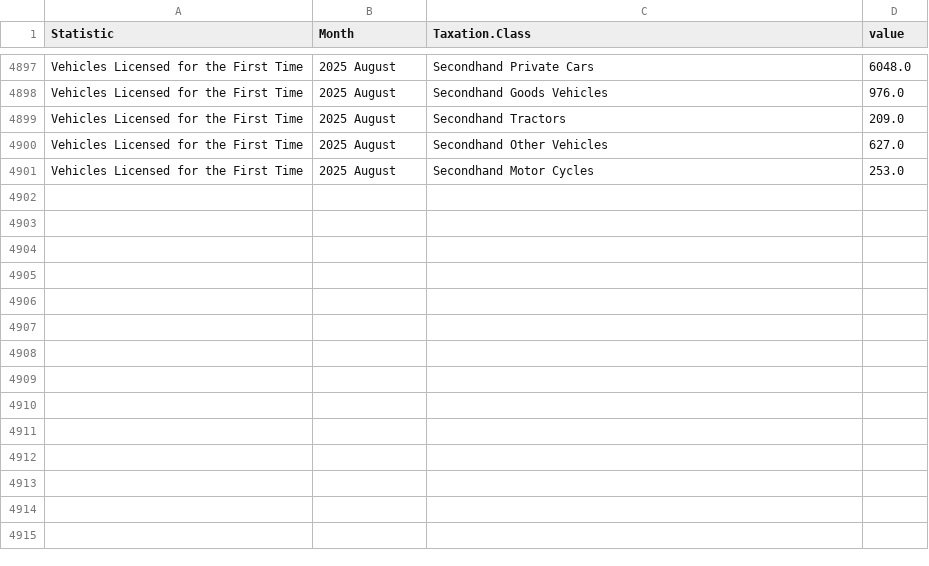
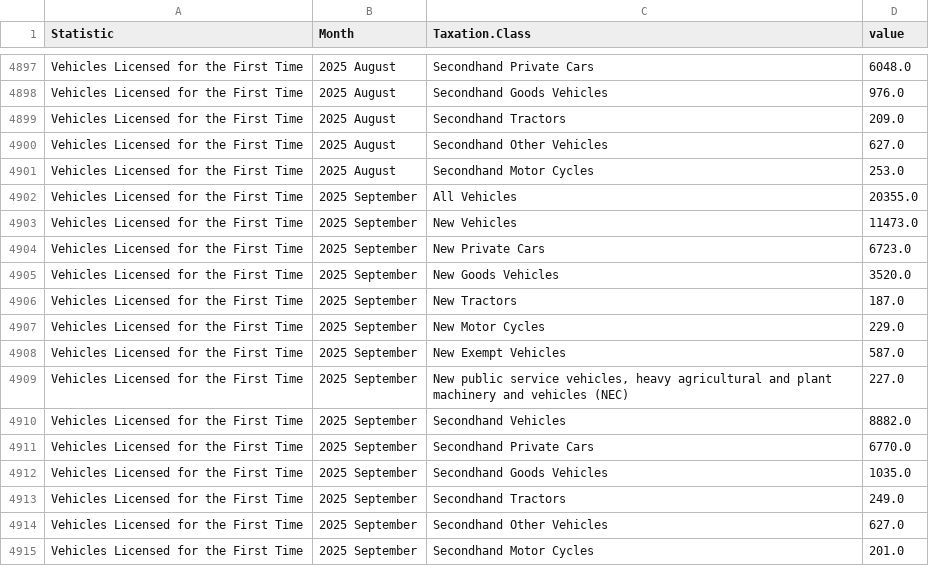
Before and after one commit to flanneryjcso/econ_dash_data, a CSV file: tem01.csv, drawn as a sheet; only a part is shown, gaps mark what is left out.

Commit message:
Automated commit of CSV files

```diff
--- a/tem01.csv
+++ b/tem01.csv
@@ -4901 +4901,15 @@ Vehicles Licensed for the First Time,2025 August,Secondhand Other Vehicles,627.0
 Vehicles Licensed for the First Time,2025 August,Secondhand Motor Cycles,253.0
+Vehicles Licensed for the First Time,2025 September,All Vehicles,20355.0
+Vehicles Licensed for the First Time,2025 September,New Vehicles,11473.0
+Vehicles Licensed for the First Time,2025 September,New Private Cars,6723.0
+Vehicles Licensed for the First Time,2025 September,New Goods Vehicles,3520.0
+Vehicles Licensed for the First Time,2025 September,New Tractors,187.0
+Vehicles Licensed for the First Time,2025 September,New Motor Cycles,229.0
+Vehicles Licensed for the First Time,2025 September,New Exempt Vehicles,587.0
+Vehicles Licensed for the First Time,2025 September,"New public service vehicles, heavy agricultural and plant machinery and vehicles (NEC)",227.0
+Vehicles Licensed for the First Time,2025 September,Secondhand Vehicles,8882.0
+Vehicles Licensed for the First Time,2025 September,Secondhand Private Cars,6770.0
+Vehicles Licensed for the First Time,2025 September,Secondhand Goods Vehicles,1035.0
+Vehicles Licensed for the First Time,2025 September,Secondhand Tractors,249.0
+Vehicles Licensed for the First Time,2025 September,Secondhand Other Vehicles,627.0
+Vehicles Licensed for the First Time,2025 September,Secondhand Motor Cycles,201.0
```
